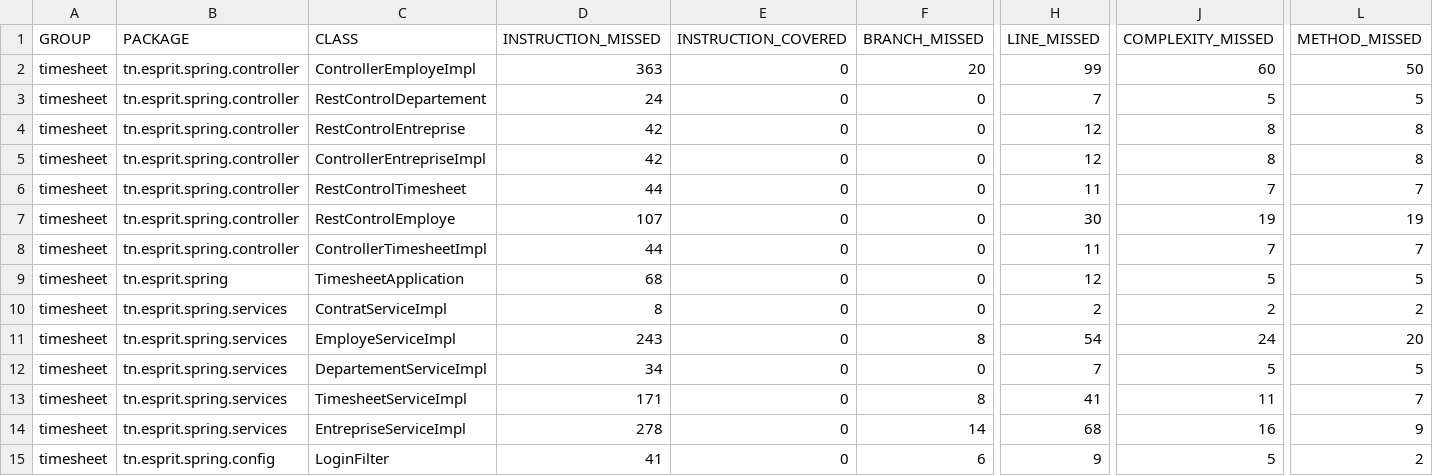
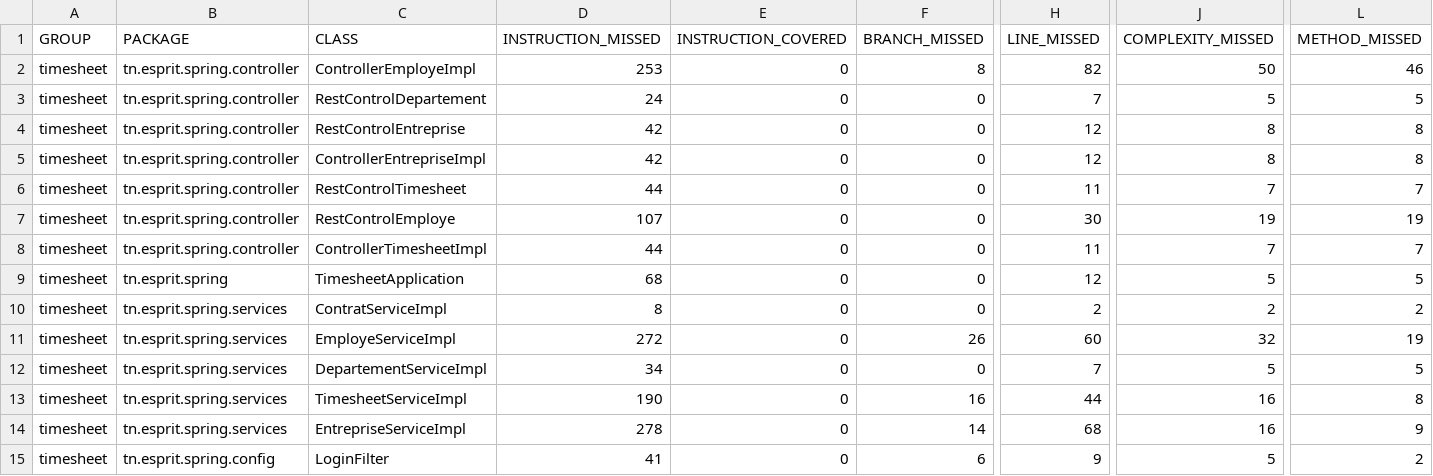
Before and after one commit to alouiahmed/timesheet, a CSV file: target/site/jacoco/jacoco.csv, drawn as a sheet; only a part is shown, gaps mark what is left out; the diff names each change by its address in the sheet, - before the commit and + after, or states it on an @@ line.

```diff
--- a/target/site/jacoco/jacoco.csv
+++ b/target/site/jacoco/jacoco.csv
-D2 (INSTRUCTION_MISSED): 363
+D2 (INSTRUCTION_MISSED): 253
-F2 (BRANCH_MISSED): 20
+F2 (BRANCH_MISSED): 8
-H2 (LINE_MISSED): 99
+H2 (LINE_MISSED): 82
-J2 (COMPLEXITY_MISSED): 60
+J2 (COMPLEXITY_MISSED): 50
-L2 (METHOD_MISSED): 50
+L2 (METHOD_MISSED): 46
-D11 (INSTRUCTION_MISSED): 243
+D11 (INSTRUCTION_MISSED): 272
-F11 (BRANCH_MISSED): 8
+F11 (BRANCH_MISSED): 26
-H11 (LINE_MISSED): 54
+H11 (LINE_MISSED): 60
-J11 (COMPLEXITY_MISSED): 24
+J11 (COMPLEXITY_MISSED): 32
-L11 (METHOD_MISSED): 20
+L11 (METHOD_MISSED): 19
-D13 (INSTRUCTION_MISSED): 171
+D13 (INSTRUCTION_MISSED): 190
-F13 (BRANCH_MISSED): 8
+F13 (BRANCH_MISSED): 16
-H13 (LINE_MISSED): 41
+H13 (LINE_MISSED): 44
-J13 (COMPLEXITY_MISSED): 11
+J13 (COMPLEXITY_MISSED): 16
-L13 (METHOD_MISSED): 7
+L13 (METHOD_MISSED): 8
```
Also changed, not shown: 36 other files.
